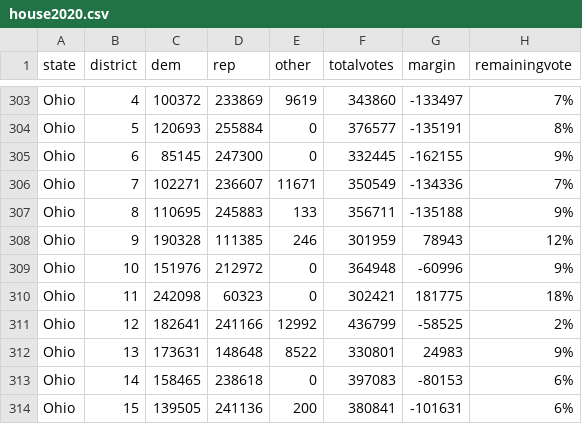
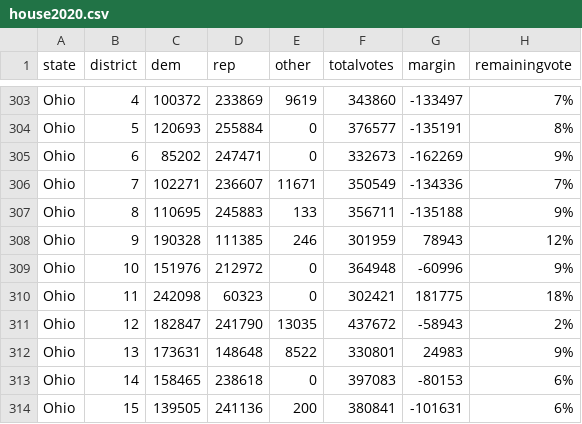
Before and after one commit to jcervas/2020-Elections, a CSV file: house2020.csv, drawn as a sheet; only a part is shown, gaps mark what is left out.

Commit message:
Update house2020.csv

```diff
--- a/house2020.csv
+++ b/house2020.csv
@@ -304,3 +304,3 @@
 "Ohio",5,120693,255884,0,376577,-135191,"8%"
-"Ohio",6,85145,247300,0,332445,-162155,"9%"
+"Ohio",6,85202,247471,0,332673,-162269,"9%"
 "Ohio",7,102271,236607,11671,350549,-134336,"7%"
@@ -310,3 +310,3 @@
 "Ohio",11,242098,60323,0,302421,181775,"18%"
-"Ohio",12,182641,241166,12992,436799,-58525,"2%"
+"Ohio",12,182847,241790,13035,437672,-58943,"2%"
 "Ohio",13,173631,148648,8522,330801,24983,"9%"
```
